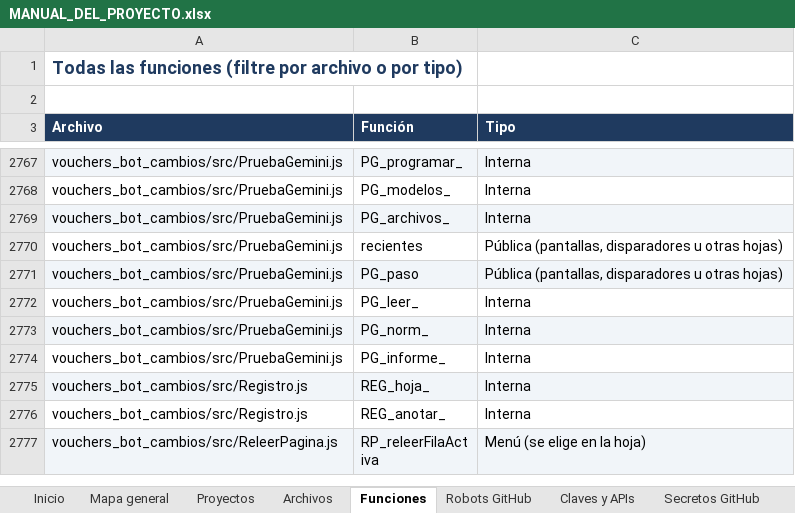
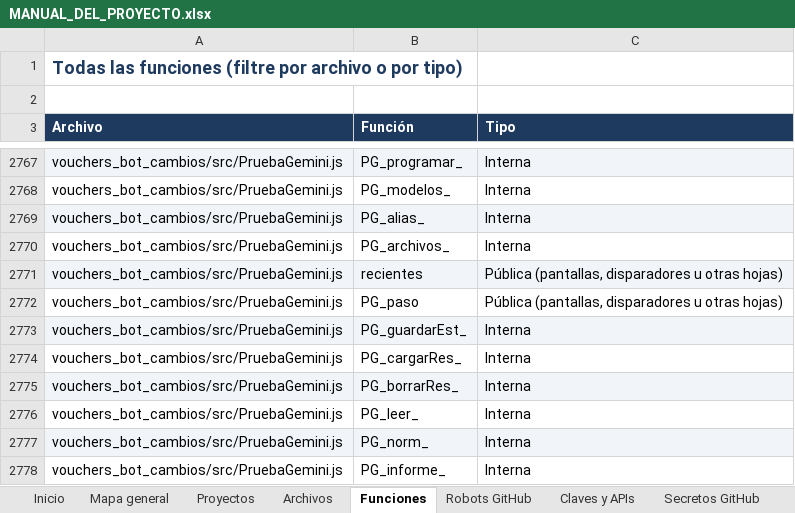
Before and after one commit to Aquivan/Claude, an Excel workbook: docs/MANUAL_DEL_PROYECTO.xlsx, sheet Funciones, drawn as a sheet; only a part is shown, gaps mark what is left out; the shorter side is filled out with more unchanged rows; values as stored, in another font and other column widths than the file's, no borders; addresses are those after the commit; the diff names each change by its address in the sheet, - before the commit and + after, or states it on an @@ line.

```diff
--- a/docs/MANUAL_DEL_PROYECTO.xlsx (sheet Funciones)
+++ b/docs/MANUAL_DEL_PROYECTO.xlsx (sheet Funciones)
+row 2769: vouchers_bot_cambios/src/PruebaGemini.js | PG_alias_ | Interna
-A2770:C2770 fill: #F1F5F9
+A2770:C2770 fill: none
-A2771:C2771 fill: none
+A2771:C2771 fill: #F1F5F9
-A2772:C2772 fill: #F1F5F9
+A2772:C2772 fill: none
+row 2773: vouchers_bot_cambios/src/PruebaGemini.js | PG_guardarEst_ | Interna
+row 2774: vouchers_bot_cambios/src/PruebaGemini.js | PG_cargarRes_ | Interna
+row 2775: vouchers_bot_cambios/src/PruebaGemini.js | PG_borrarRes_ | Interna
```
Also changed, not shown: sheet Archivos, sheet Historial, sheet Inicio, 3 other files.
